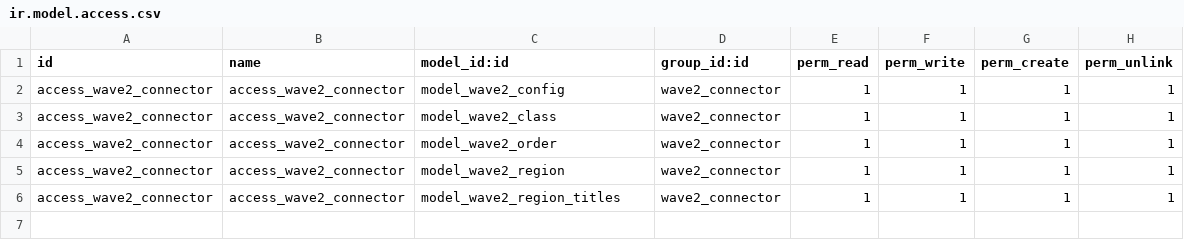
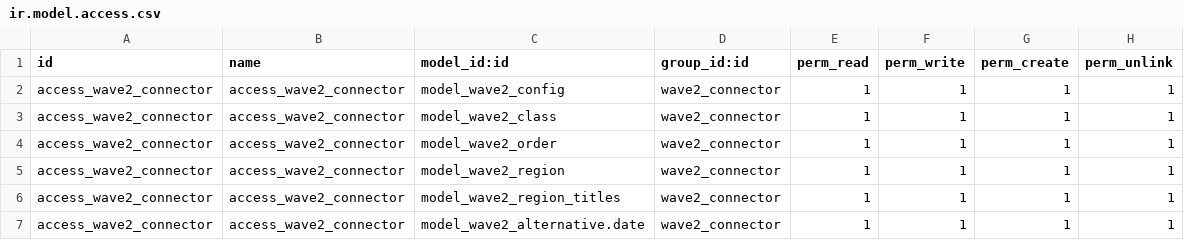
Before and after one commit to magnuscolors/bdu-addons, a CSV file: bdu_wave2/security/ir.model.access.csv, drawn as a sheet.

Commit message:
bdu_wave2 : security addition

```diff
--- a/bdu_wave2/security/ir.model.access.csv
+++ b/bdu_wave2/security/ir.model.access.csv
@@ -6 +6,2 @@ access_wave2_connector,access_wave2_connector,model_wave2_region,wave2_connector
 access_wave2_connector,access_wave2_connector,model_wave2_region_titles,wave2_connector,1,1,1,1
+access_wave2_connector,access_wave2_connector,model_wave2_alternative.date,wave2_connector,1,1,1,1
```
